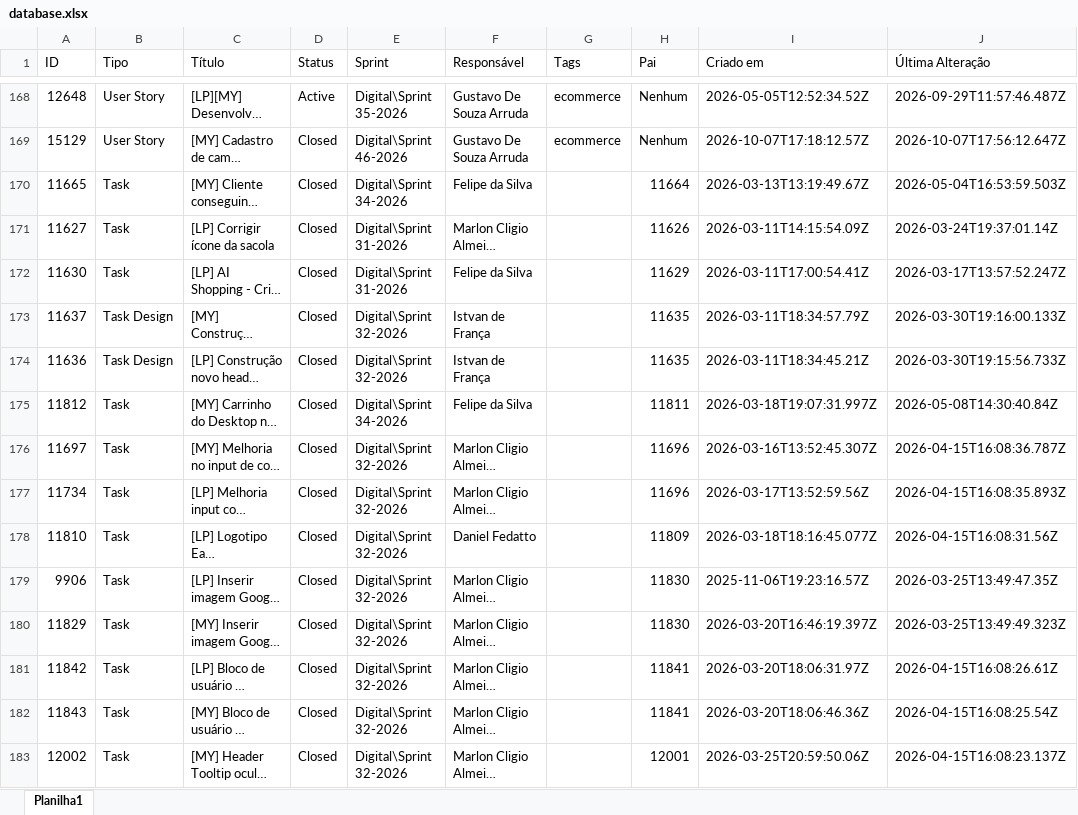
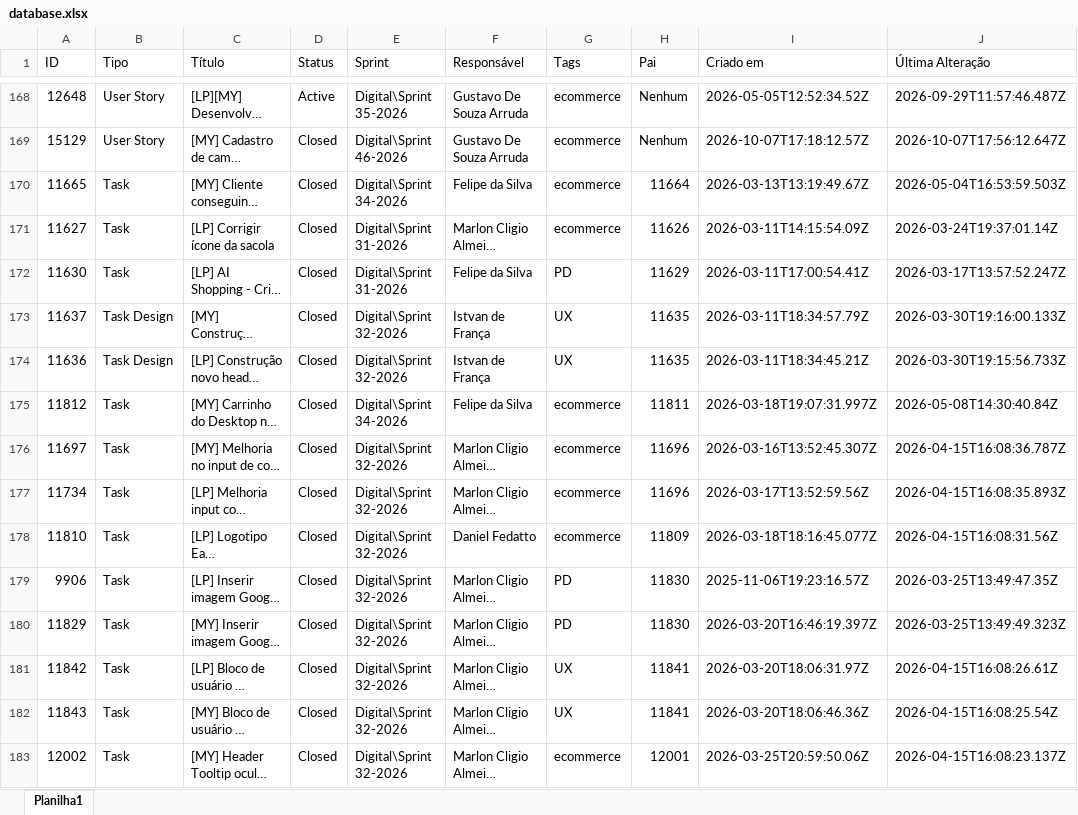
Before and after one commit to arrudagustavo/AzureWorkItemExtractor, an Excel workbook: database.xlsx, sheet Planilha1, drawn as a sheet; only a part is shown, gaps mark what is left out; long unchanged cells end in …; values as stored, in another font and other column widths than the file's, no cell formats; the diff covers the shown part only; the diff names each change by its address in the sheet, - before the commit and + after, or states it on an @@ line.

Commit message:
Correção TAGS nas tasks

```diff
--- a/database.xlsx (sheet Planilha1)
+++ b/database.xlsx (sheet Planilha1)
-G170:G171 (Tags): (empty)
+G170:G171 (Tags): ecommerce
-G172 (Tags): (empty)
+G172 (Tags): PD
-G173:G174 (Tags): (empty)
+G173:G174 (Tags): UX
-G175:G178 (Tags): (empty)
+G175:G178 (Tags): ecommerce
-G179:G180 (Tags): (empty)
+G179:G180 (Tags): PD
-G181:G182 (Tags): (empty)
+G181:G182 (Tags): UX
-G183 (Tags): (empty)
+G183 (Tags): ecommerce
```
Also changed, not shown: 76 edited cells elsewhere in this sheet, cell formats.
